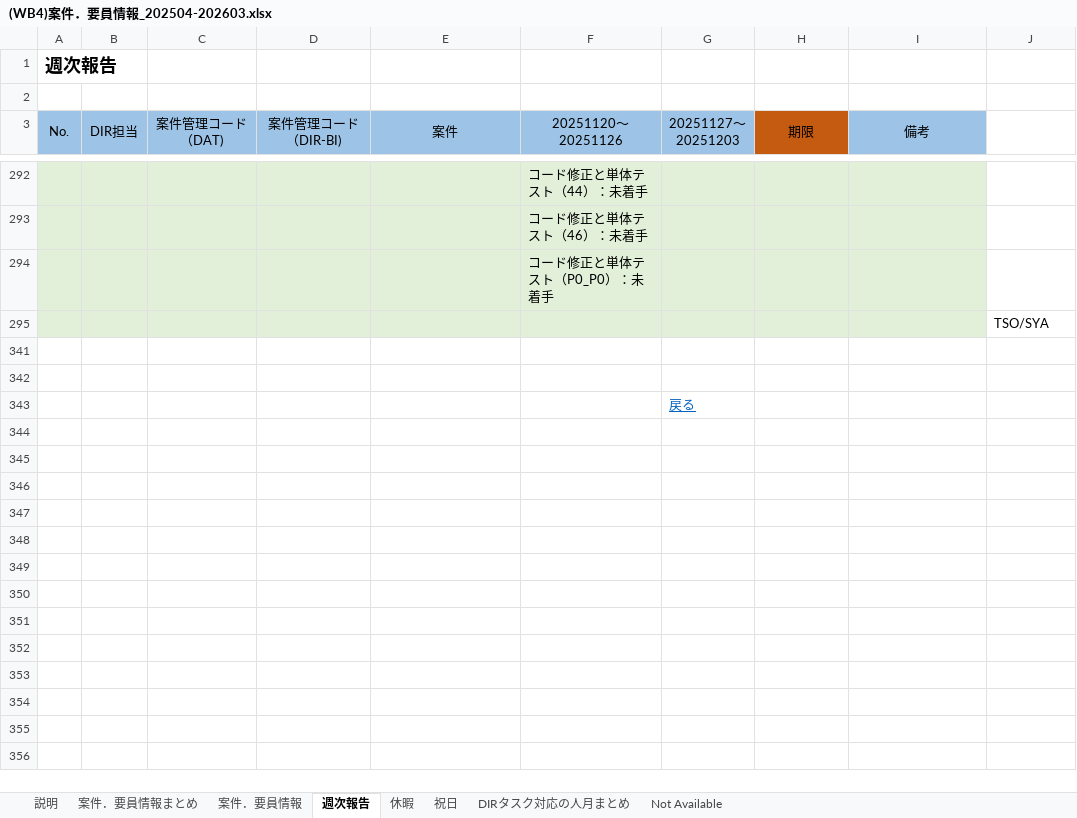
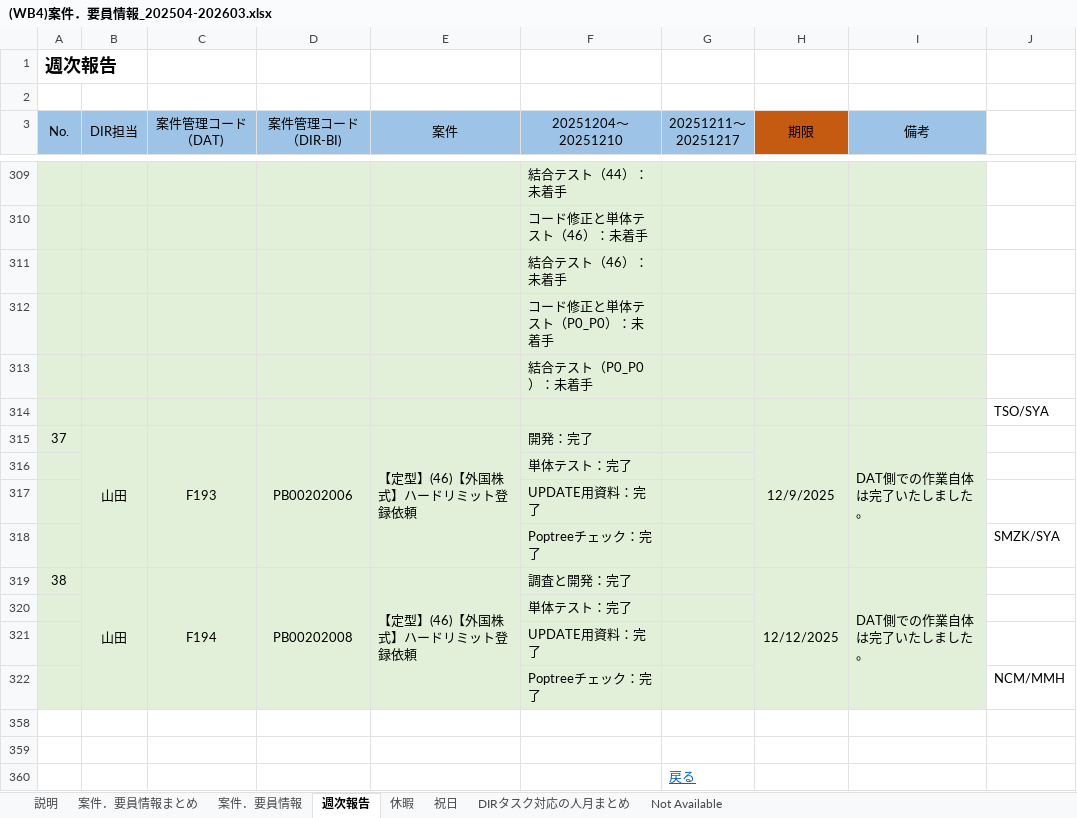
Before and after one commit to TSO-Authentic/T_to_D, an Excel workbook: (WB4)案件．要員情報_202504-202603.xlsx, sheet 週次報告, drawn as a sheet; only a part is shown, gaps mark what is left out; values as stored, in another font and other column widths than the file's, no borders; addresses are those after the commit; the diff covers the shown part only; the diff names each change by its address in the sheet, - before the commit and + after, or states it on an @@ line.

```diff
--- a/(WB4)案件．要員情報_202504-202603.xlsx (sheet 週次報告)
+++ b/(WB4)案件．要員情報_202504-202603.xlsx (sheet 週次報告)
-F3: 20251120～ 20251126
+F3: 20251204～ 20251210
-G3: 20251127～ 20251203
+G3: 20251211～ 20251217
-F309 (20251204～ 20251210): コード修正と単体テスト（44）：未着手
+F309 (20251204～ 20251210): 結合テスト（44）：未着手
+row 311:  |  |  |  |  | 結合テスト（46）：未着手
+row 313:  |  |  |  |  | 結合テスト（P0_P0）：未着手
+row 315: 37 | 山田 | F193 | PB00202006 | 【定型】(46)【外国株式】ハードリミット登録依頼 | 開発：完了 |  | 12/9/2025 | DAT側での作業自体は完了いたしました。
+row 316:  |  |  |  |  | 単体テスト：完了
+row 317:  |  |  |  |  | UPDATE用資料：完了
+row 318:  |  |  |  |  | Poptreeチェック：完了 |  |  |  | SMZK/SYA
+row 319: 38 | 山田 | F194 | PB00202008 | 【定型】(46)【外国株式】ハードリミット登録依頼 | 調査と開発：完了 |  | 12/12/2025 | DAT側での作業自体は完了いたしました。
+row 320:  |  |  |  |  | 単体テスト：完了
+row 321:  |  |  |  |  | UPDATE用資料：完了
+row 322:  |  |  |  |  | Poptreeチェック：完了 |  |  |  | NCM/MMH
```
Also changed, not shown: 13 added rows, 2 removed rows, 2 hidden or unhidden rows and 10 edited cells elsewhere in this sheet, sheet 案件．要員情報, sheet 休暇, sheet 案件．要員情報まとめ, sheet DIRタスク対応の人月まとめ, formulas that keep their value, hidden cells, charts or pictures.
